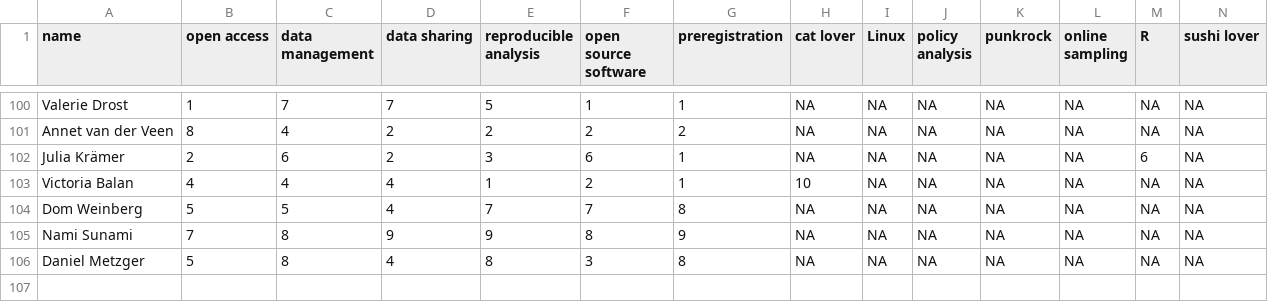
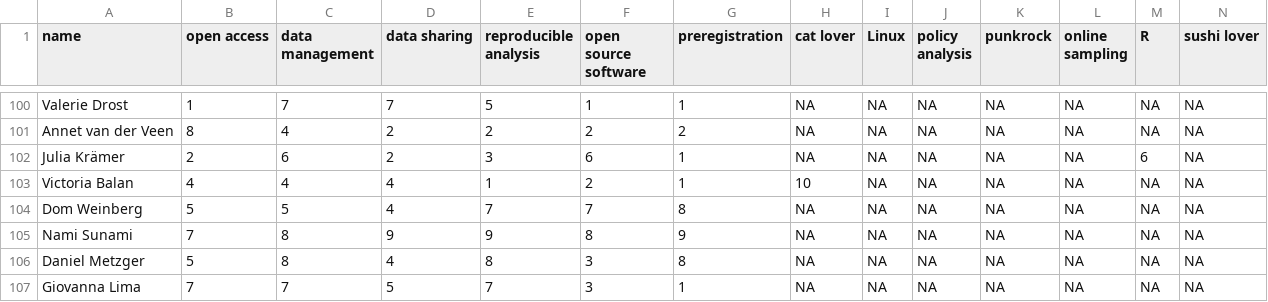
Before and after one commit to osc-rotterdam/osc-rotterdam.github.io, a CSV file: static/OS_skills.csv, drawn as a sheet; only a part is shown, gaps mark what is left out; rows hold the shown columns only; the diff names each change by its address in the sheet, - before the commit and + after, or states it on an @@ line.

Commit message:
OSCR Member: Giovanna Lima

```diff
--- a/static/OS_skills.csv
+++ b/static/OS_skills.csv
+row 107: Giovanna Lima | 7 | 7 | 5 | 7 | 3 | 1 | NA | NA | NA | NA | NA | NA | NA
```
Also changed, not shown: 5 other files.
